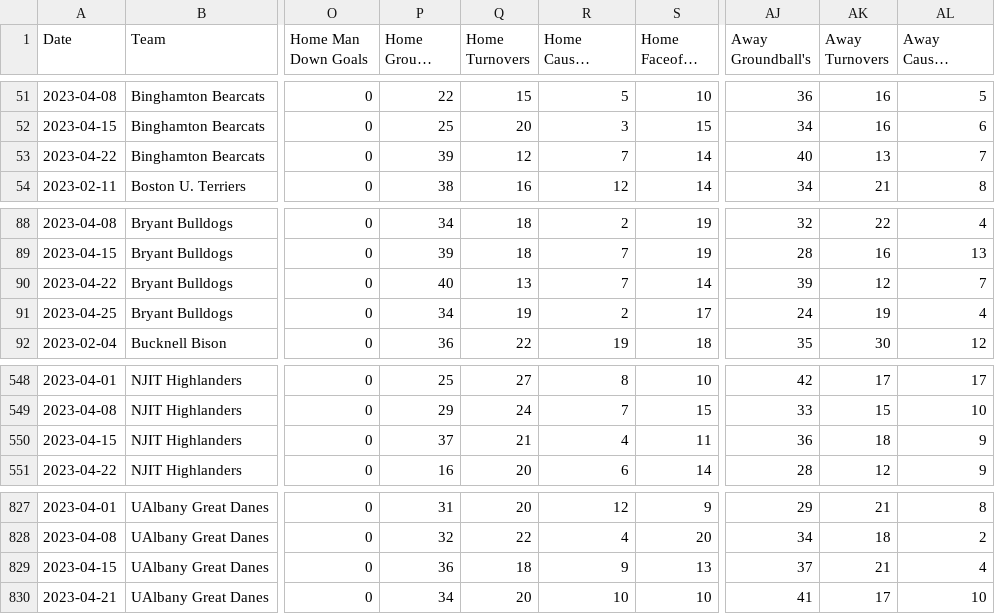
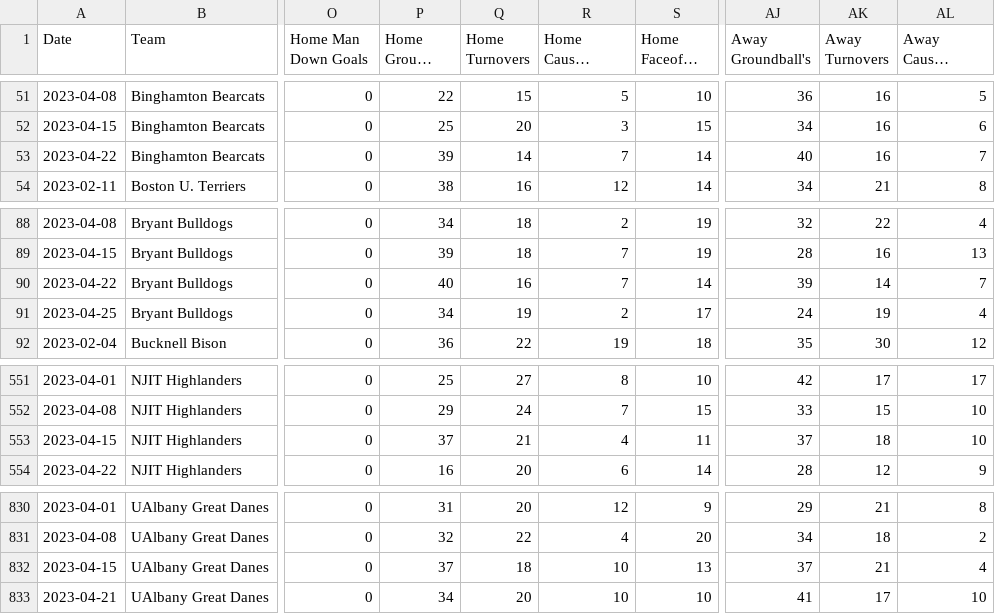
Before and after one commit to dwillis/NCAALacrosseData, a CSV file: data/ncaa_mens_lacrosse_matchstats_2023.csv, drawn as a sheet; only a part is shown, gaps mark what is left out; long unchanged cells end in …; addresses are those after the commit; the diff covers the shown part only; the diff names each change by its address in the sheet, - before the commit and + after, or states it on an @@ line.

```diff
--- a/data/ncaa_mens_lacrosse_matchstats_2023.csv
+++ b/data/ncaa_mens_lacrosse_matchstats_2023.csv
-Q53 (Home Turnovers): 12
+Q53 (Home Turnovers): 14
-AK53 (Away Turnovers): 13
+AK53 (Away Turnovers): 16
-Q90 (Home Turnovers): 13
+Q90 (Home Turnovers): 16
-AK90 (Away Turnovers): 12
+AK90 (Away Turnovers): 14
-AJ553 (Away Groundball's): 36
+AJ553 (Away Groundball's): 37
-AL553 (Away Caused Turnovers): 9
+AL553 (Away Caused Turnovers): 10
-P832 (Home Ground Balls): 36
+P832 (Home Ground Balls): 37
-R832 (Home Caused Turnovers): 9
+R832 (Home Caused Turnovers): 10
```
Also changed, not shown: 3 added rows and 12 edited cells elsewhere in this file, data/ncaa_mens_lacrosse_playerstats_2023.csv.
